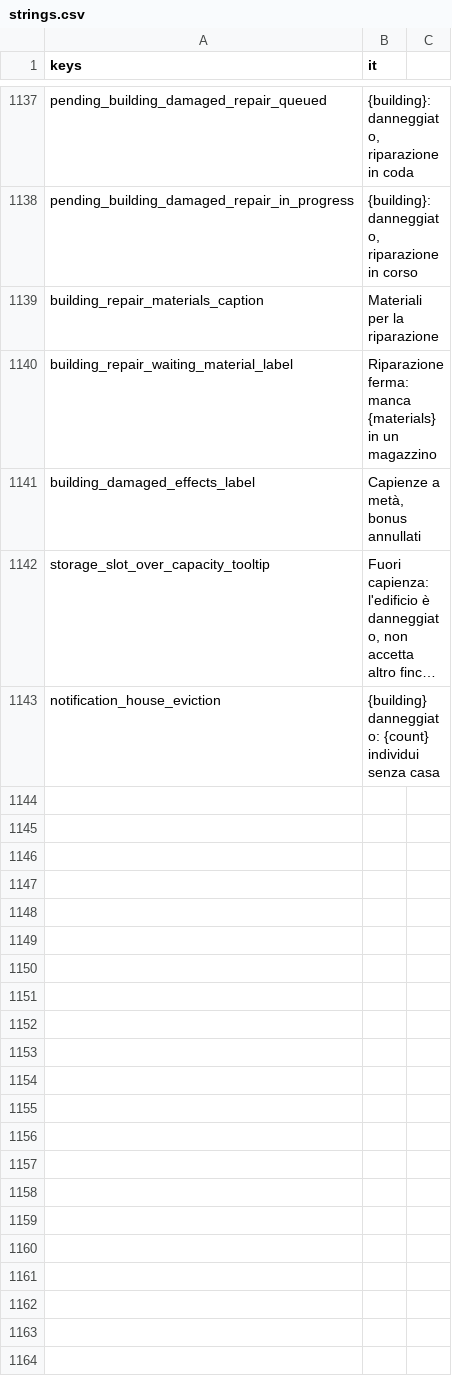
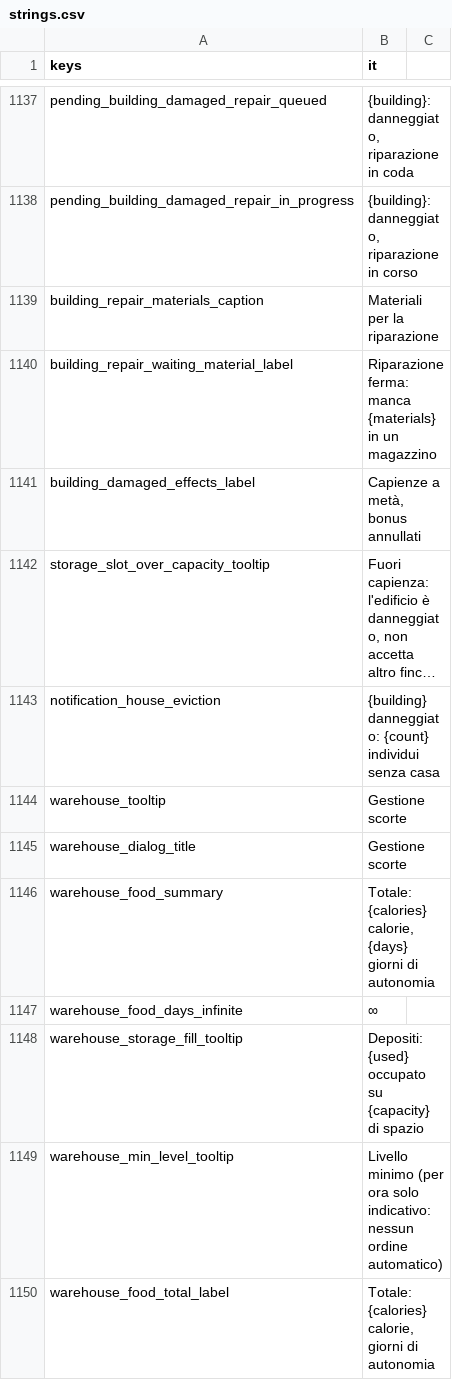
Before and after one commit to Franz1979/TheSecondBeginning, a CSV file: translations/strings.csv, drawn as a sheet; only a part is shown, gaps mark what is left out; long unchanged cells end in …; the diff covers the shown part only; the diff names each change by its address in the sheet, - before the commit and + after, or states it on an @@ line.

Commit message:
Prima parte del warehouse management fatta - pre cancellazione bird meat

```diff
--- a/translations/strings.csv
+++ b/translations/strings.csv
+row 1144: warehouse_tooltip | Gestione scorte
+row 1145: warehouse_dialog_title | Gestione scorte
+row 1146: warehouse_food_summary | Totale: {calories} calorie, {days} giorni di autonomia
+row 1147: warehouse_food_days_infinite | ∞
+row 1148: warehouse_storage_fill_tooltip | Depositi: {used} occupato su {capacity} di spazio
+row 1149: warehouse_min_level_tooltip | Livello minimo (per ora solo indicativo: nessun ordine automatico)
+row 1150: warehouse_food_total_label | Totale: {calories} calorie, giorni di autonomia
```
Also changed, not shown: 6 added rows elsewhere in this file, translations/strings.en.csv, 23 other files.
